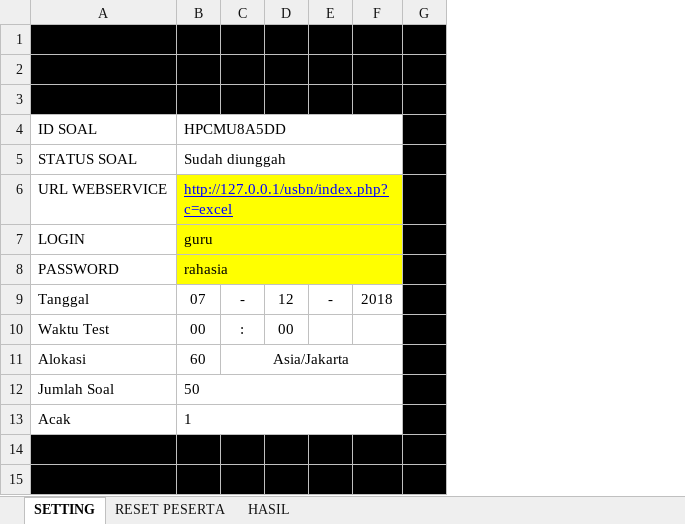
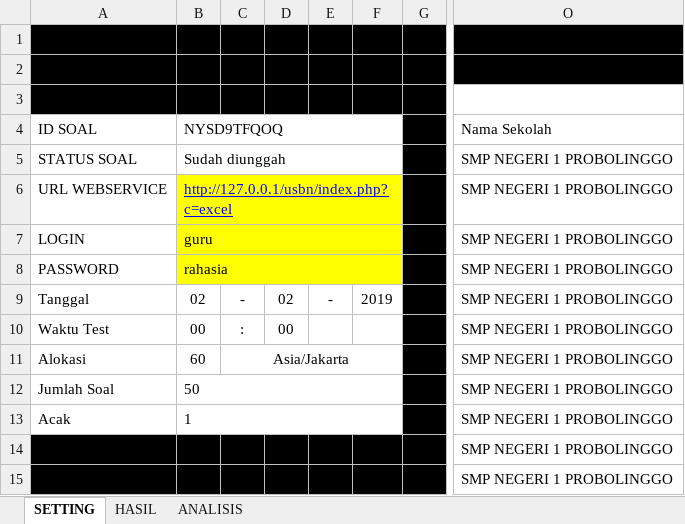
Before and after one commit to akhmadzaini/CBT, an Excel workbook: template-guru/template-ujian&peserta.xlsm, sheet SETTING, drawn as a sheet; only a part is shown, gaps mark what is left out; values as stored, in another font and other column widths than the file's, no borders; charts and pictures and conditional formats not drawn; removed rows and columns are numbered as before the commit, all else as after; the diff covers the shown part only; the diff names each change by its address in the sheet, - before the commit and + after, or states it on an @@ line.

```diff
--- a/template-guru/template-ujian&peserta.xlsm (sheet SETTING)
+++ b/template-guru/template-ujian&peserta.xlsm (sheet SETTING)
-sheet tab: RESET PESERTA
+sheet tab: ANALISIS
-column F, row 9: 2018
+column F, row 9: 2019
+column O (Nama Sekolah), rows 5-15: all SMP NEGERI 1 PROBOLINGGO
-B4: HPCMU8A5DD
+B4: NYSD9TFQOQ
-B9 (NYSD9TFQOQ): 07
+B9 (NYSD9TFQOQ): 02
-D9: 12
+D9: 02
```
Also changed, not shown: 782 added rows elsewhere in this sheet, sheet HASIL, charts or pictures, 3 other files.
